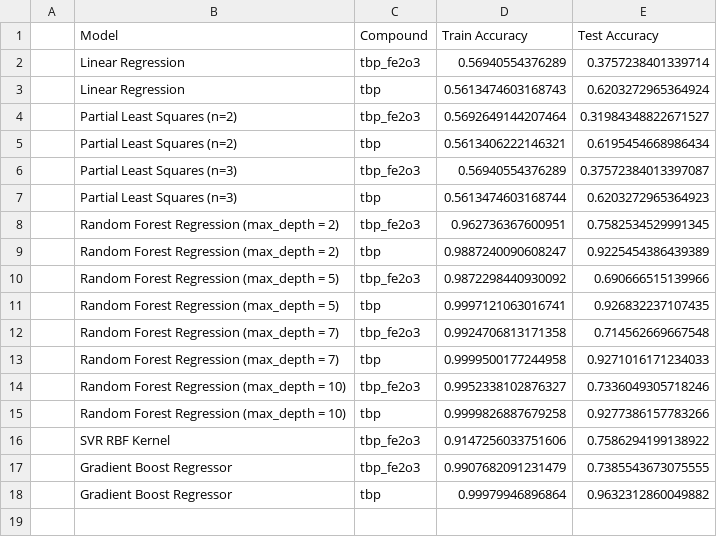
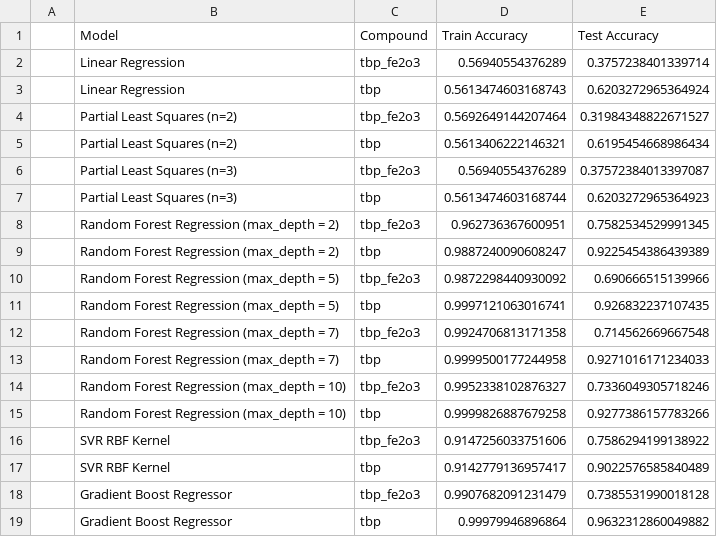
Before and after one commit to vigchandra/tga_fe2o3_pyrolysis_combustion, a CSV file: output/scenario2/results_table.csv, drawn as a sheet.

Commit message:
Scenario 1 2 3 completed

```diff
--- a/output/scenario2/results_table.csv
+++ b/output/scenario2/results_table.csv
@@ -16,3 +16,4 @@
 ,SVR RBF Kernel,tbp_fe2o3,0.9147256033751606,0.7586294199138922
-,Gradient Boost Regressor,tbp_fe2o3,0.9907682091231479,0.7385543673075555
+,SVR RBF Kernel,tbp,0.9142779136957417,0.9022576585840489
+,Gradient Boost Regressor,tbp_fe2o3,0.9907682091231479,0.7385531990018128
 ,Gradient Boost Regressor,tbp,0.99979946896864,0.9632312860049882
```
Also changed, not shown: 2 other files.
